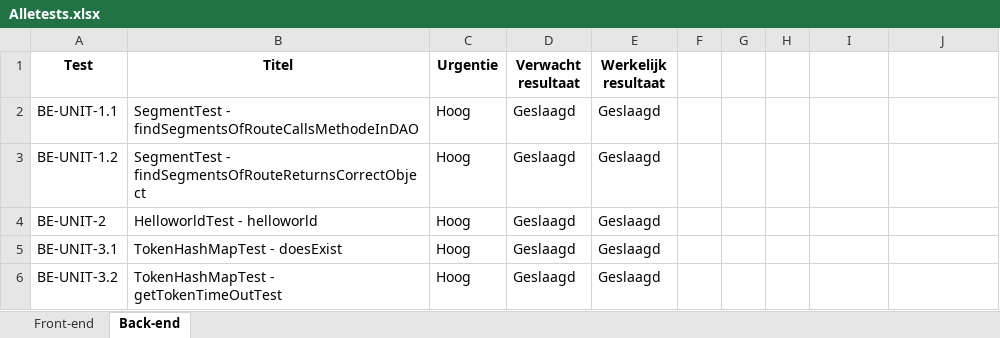
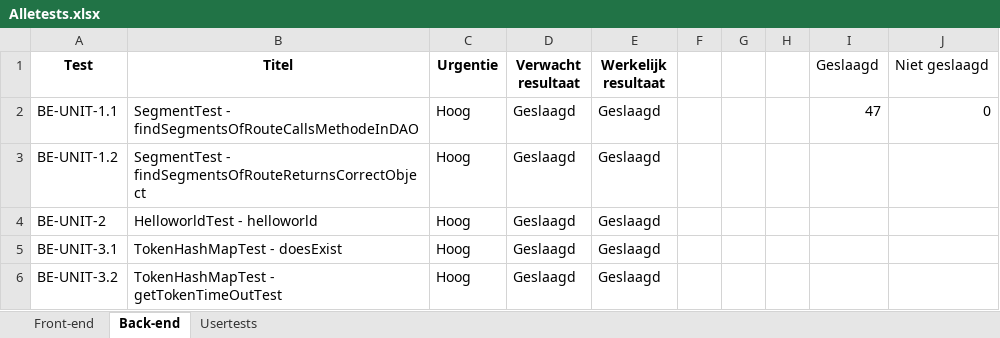
Before and after one commit to Kafune/HAN-OOSE-Albatros-files, an Excel workbook: Documenten/Testrapport/Alletests.xlsx, sheet Back-end, drawn as a sheet; only a part is shown; values as stored, in another font and other column widths than the file's, no borders; charts and pictures not drawn; the diff names each change by its address in the sheet, - before the commit and + after, or states it on an @@ line.

```diff
--- a/Documenten/Testrapport/Alletests.xlsx (sheet Back-end)
+++ b/Documenten/Testrapport/Alletests.xlsx (sheet Back-end)
+sheet tab: Usertests
-I1: (empty)
+I1: Geslaagd
-J1: (empty)
+J1: Niet geslaagd
-I2 (Geslaagd): (empty)
+I2 (Geslaagd): 47
-J2 (Niet geslaagd): (empty)
+J2 (Niet geslaagd): 0
```
Also changed, not shown: sheet Front-end, charts or pictures.
